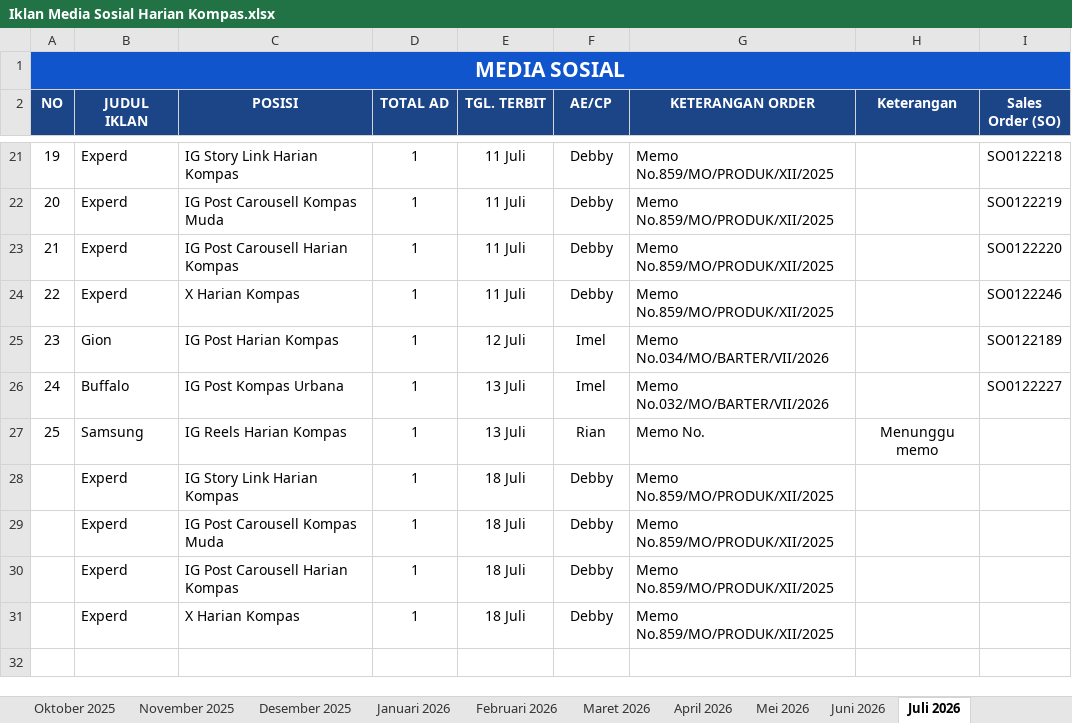
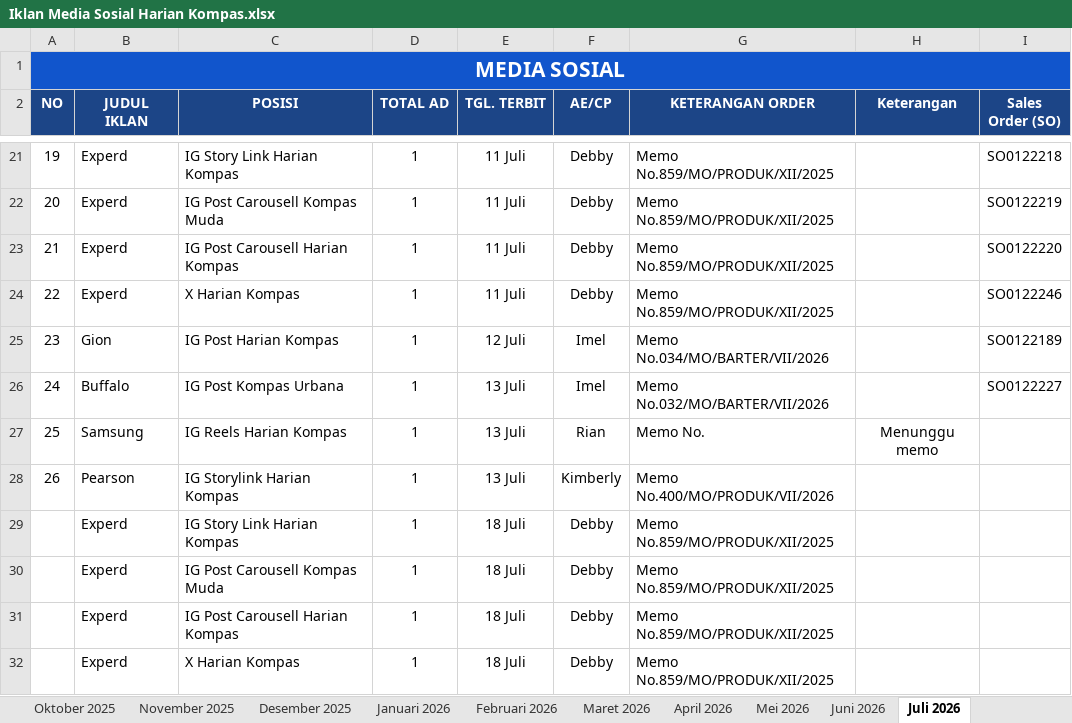
Before and after one commit to tejun219/iklanmedsos.kompas, an Excel workbook: Iklan Media Sosial Harian Kompas.xlsx, sheet Juli 2026, drawn as a sheet; only a part is shown, gaps mark what is left out; values as stored, in another font and other column widths than the file's, no borders; charts and pictures not drawn; the diff names each change by its address in the sheet, - before the commit and + after, or states it on an @@ line.

Commit message:
Auto-update outline data: 2026-07-13 16:52:18

```diff
--- a/Iklan Media Sosial Harian Kompas.xlsx (sheet Juli 2026)
+++ b/Iklan Media Sosial Harian Kompas.xlsx (sheet Juli 2026)
+row 28: 26 | Pearson | IG Storylink Harian Kompas | 1 | 13 Juli | Kimberly | Memo No.400/MO/PRODUK/VII/2026
```
Also changed, not shown: 1 other file.
